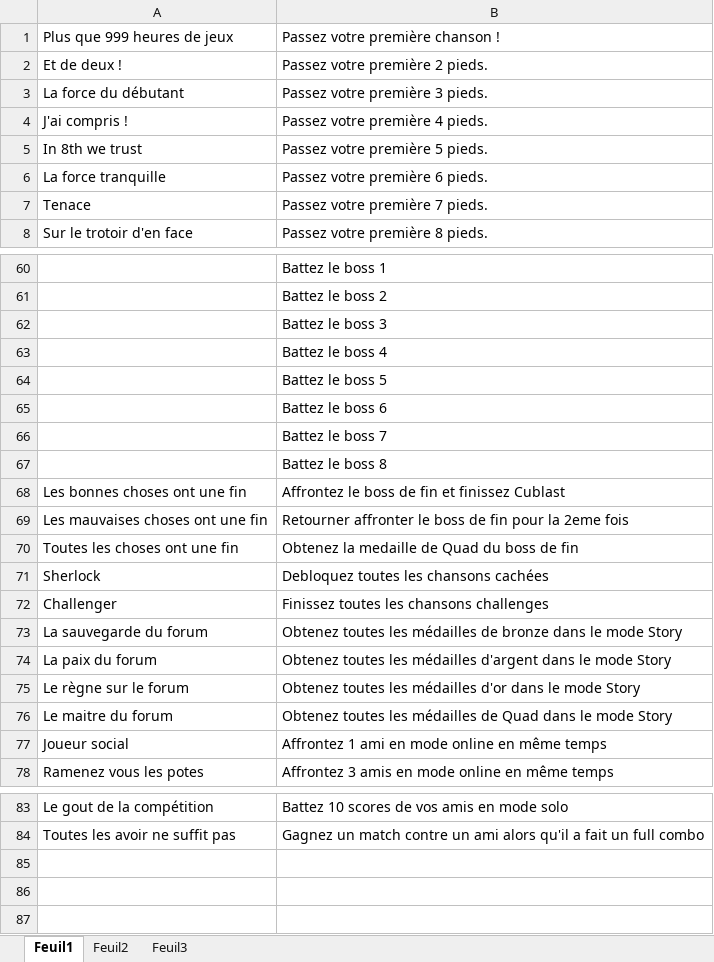
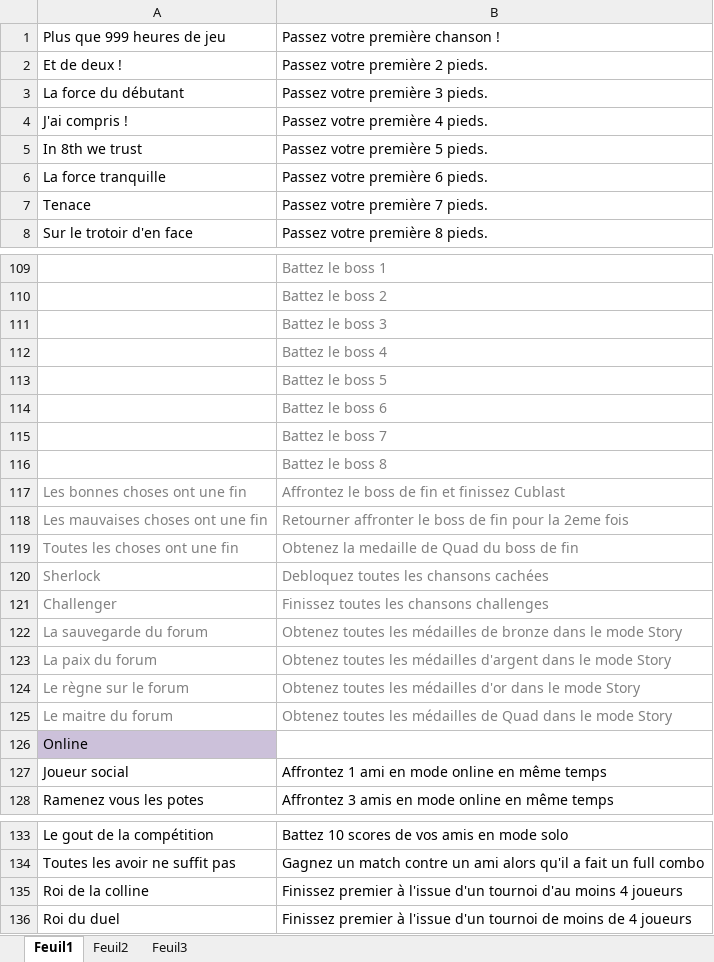
Before and after one commit to BenouKat/Unity-ITGHD, an Excel workbook: Succes.xlsx, sheet Feuil1, drawn as a sheet; only a part is shown, gaps mark what is left out; values as stored, in another font and other column widths than the file's, no borders; addresses are those after the commit; the diff covers the shown part only; the diff names each change by its address in the sheet, - before the commit and + after, or states it on an @@ line.

```diff
--- a/Succes.xlsx (sheet Feuil1)
+++ b/Succes.xlsx (sheet Feuil1)
-A1: Plus que 999 heures de jeux
+A1: Plus que 999 heures de jeu
-B109:B116 text colour: black
+B109:B116 text colour: #808080
-A117:B125 text colour: black
+A117:B125 text colour: #808080
+row 126: Online
+row 135: Roi de la colline | Finissez premier à l'issue d'un tournoi d'au moins 4 joueurs
+row 136: Roi du duel | Finissez premier à l'issue d'un tournoi de moins de 4 joueurs
```
Also changed, not shown: 49 added rows and 9 edited cells elsewhere in this sheet, Planning.xlsx, 4 other files.
